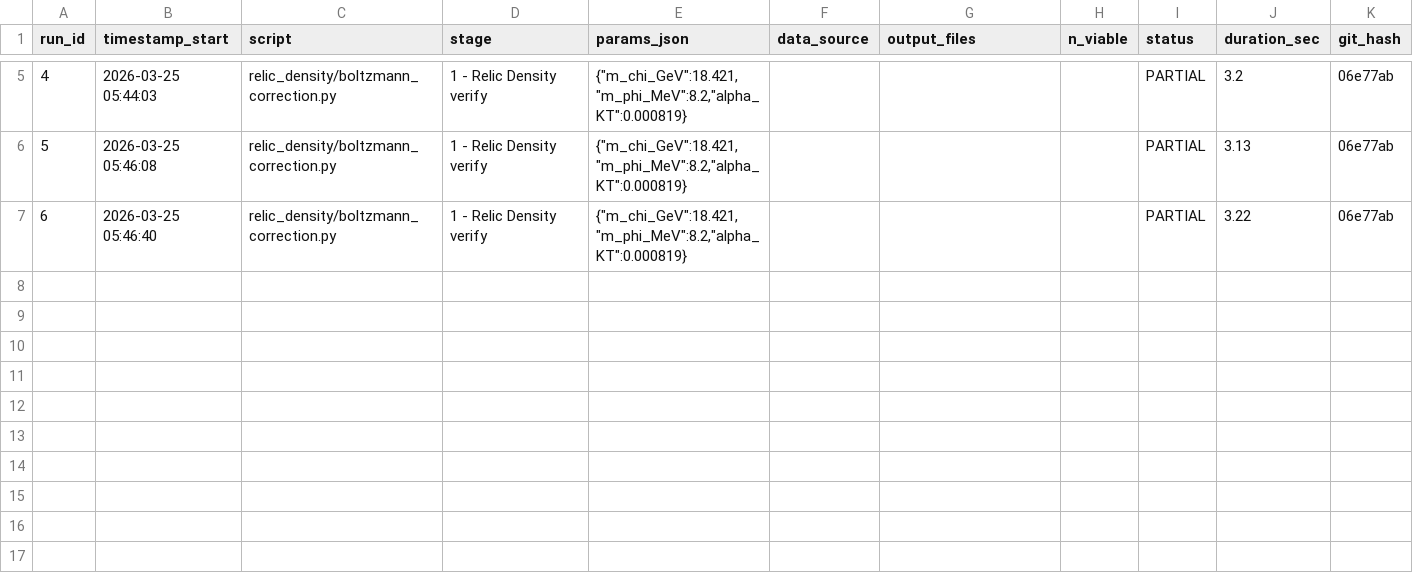
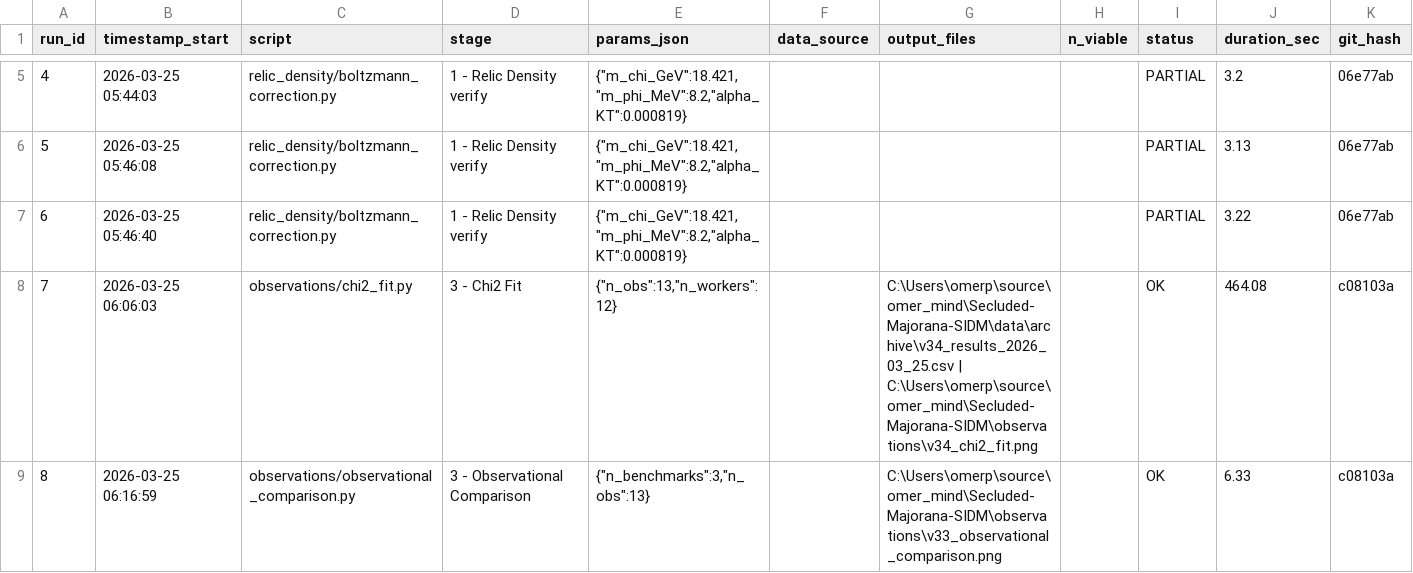
Before and after one commit to 0mp3s/Secluded-Majorana-SIDM, a CSV file: docs/runs_log.csv, drawn as a sheet; only a part is shown, gaps mark what is left out; rows hold the shown columns only; the diff names each change by its address in the sheet, - before the commit and + after, or states it on an @@ line.

Commit message:
feat: Orders 6-7 outputs (chi2_fit results + observational comparison)

```diff
--- a/docs/runs_log.csv
+++ b/docs/runs_log.csv
+row 8: 7 | 2026-03-25 06:06:03 | observations/chi2_fit.py | 3 - Chi2 Fit | {"n_obs":13,"n_workers":12} |  | C:\Users\omerp\source\omer_mind\Secluded-Majorana-SIDM\data\archive\v34_results_2026_03_25.csv | C:\Users\omerp\source\omer_mind\Secluded-Majorana-SIDM\observations\v34_chi2_fit.png |  | OK | 464.08 | c08103a
+row 9: 8 | 2026-03-25 06:16:59 | observations/observational_comparison.py | 3 - Observational Comparison | {"n_benchmarks":3,"n_obs":13} |  | C:\Users\omerp\source\omer_mind\Secluded-Majorana-SIDM\observations\v33_observational_comparison.png |  | OK | 6.33 | c08103a
```
Also changed, not shown: 4 other files.
